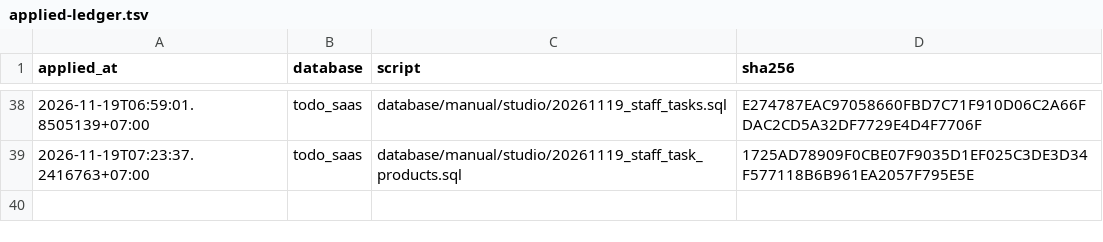
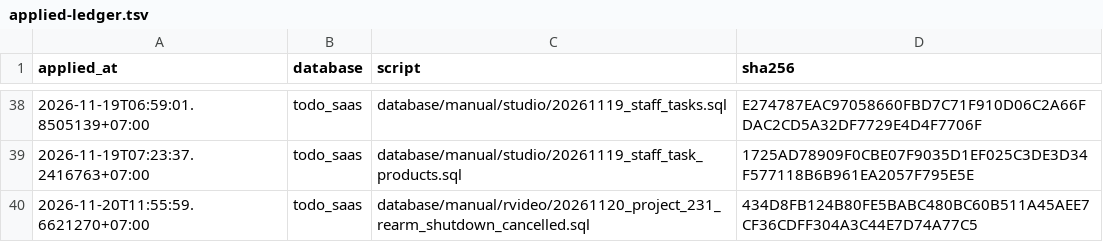
Before and after one commit to nguyenduc216/todoX-Dashboard-SaaS, a TSV file: tools/prod-sql/applied-ledger.tsv, drawn as a sheet; only a part is shown, gaps mark what is left out; the diff names each change by its address in the sheet, - before the commit and + after, or states it on an @@ line.

```diff
--- a/tools/prod-sql/applied-ledger.tsv
+++ b/tools/prod-sql/applied-ledger.tsv
+row 40: 2026-11-20T11:55:59.6621270+07:00 | todo_saas | database/manual/rvideo/20261120_project_231_rearm_shutdown_cancelled.sql | 434D8FB124B80FE5BABC480BC60B511A45AEE7CF36CDFF304A3C44E7D74A77C5
```
Also changed, not shown: 2 other files.
